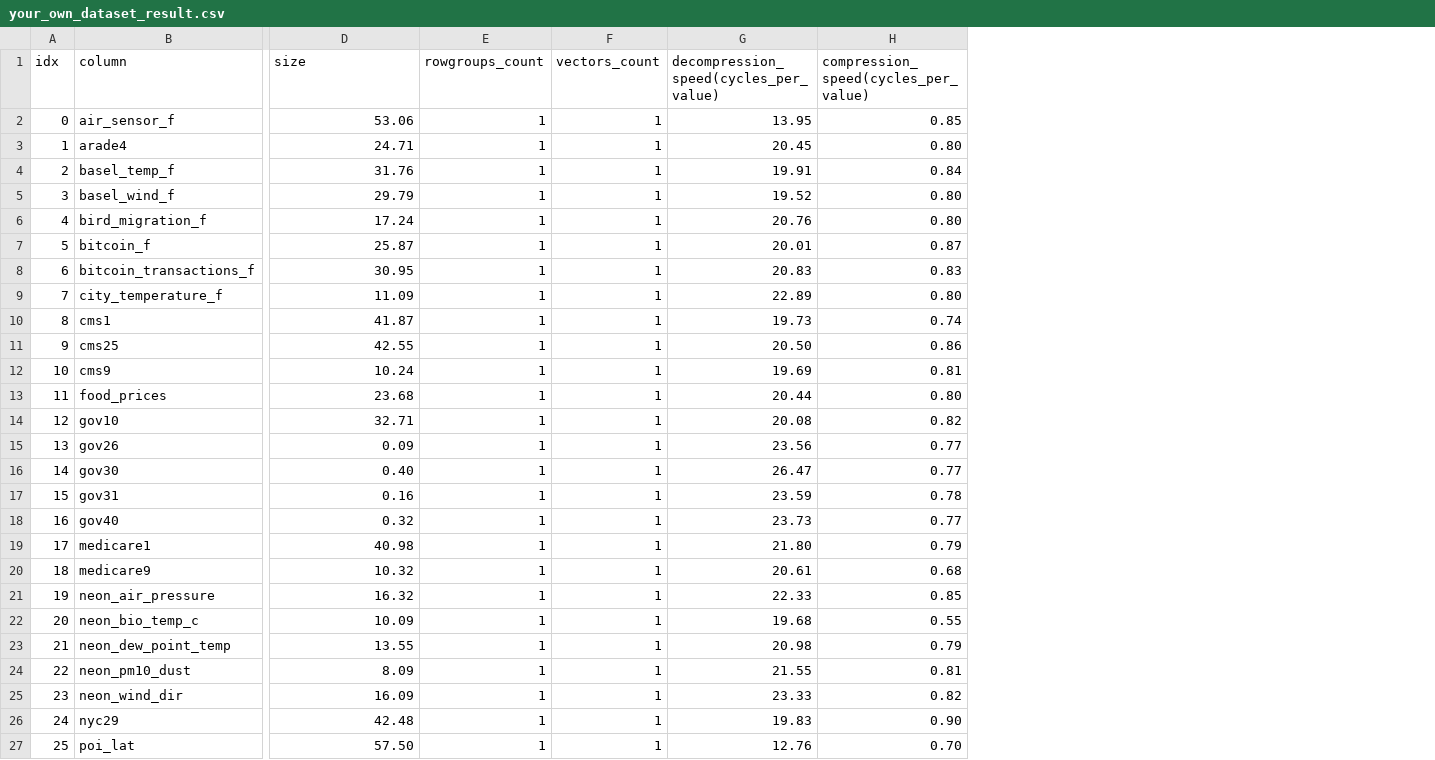
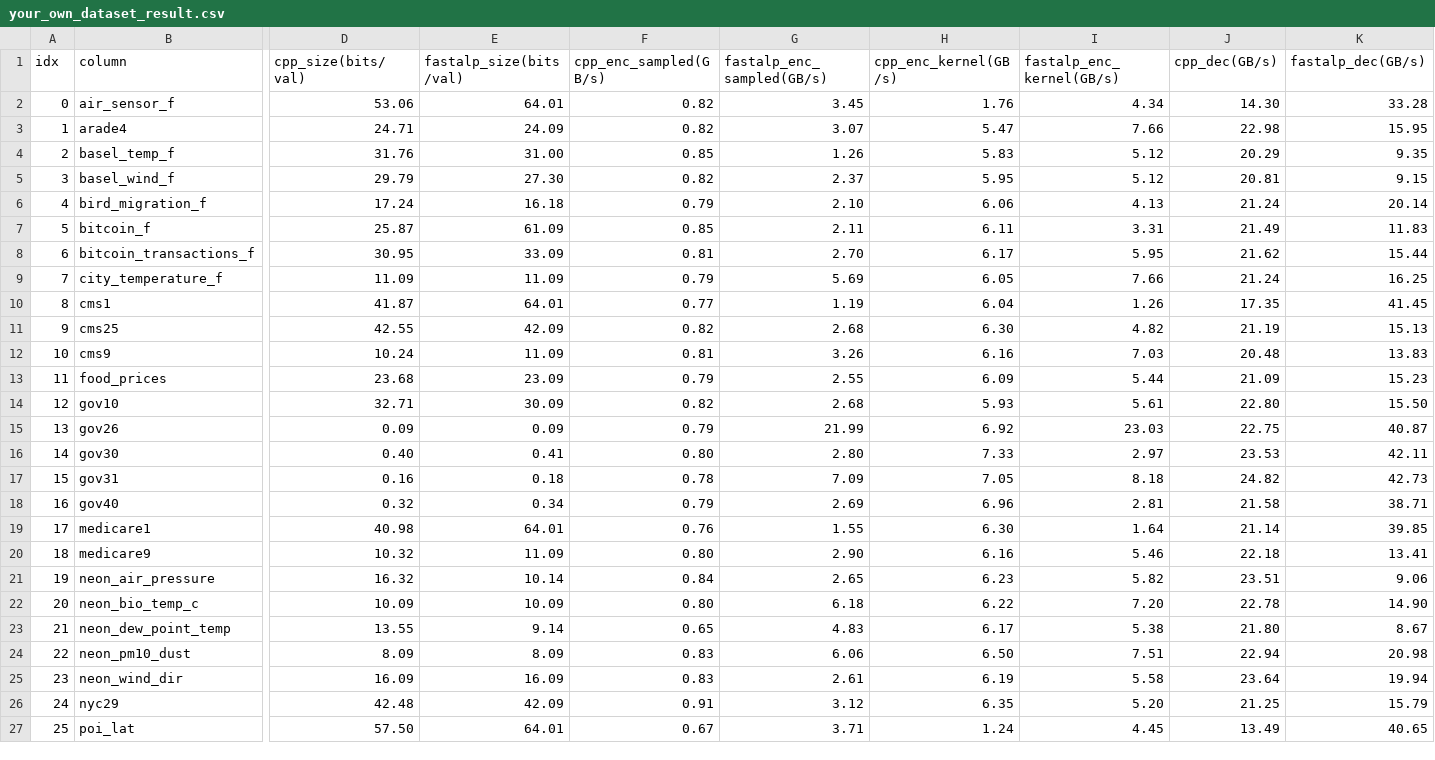
Before and after one commit to x-at-01/ALP, a CSV file: benchmarks/your_own_dataset_result.csv, drawn as a sheet; only a part is shown, gaps mark what is left out; removed rows and columns are numbered as before the commit, all else as after; the diff covers the shown part only; the diff names each change by its address in the sheet, - before the commit and + after, or states it on an @@ line.

Commit message:
feat(bench): integrate fastalp v0.1.31 benchmark and expand 37 test datasets

```diff
--- a/benchmarks/your_own_dataset_result.csv
+++ b/benchmarks/your_own_dataset_result.csv
-column E (rowgroups_count), rows 2-27: all 1
-column F (vectors_count), rows 2-27: all 1
-column G, rows 1-27: decompression_speed(cycles_per_value) | 13.95 | 20.45 | 19.91 | 19.52 | 20.76 | 20.01 | 20.83 | 22.89 | 19.73 | 20.50 | 19.69 | 20.44 | 20.08 | 23.56 | 26.47 | 23.59 | 23.73 | 21.80 | 20.61 | 22.33 | 19.68 | 20.98 | 21.55 | 23.33 | 19.83 | 12.76
+column E (fastalp_size(bits/val)), rows 2-27: 64.01 | 24.09 | 31.00 | 27.30 | 16.18 | 61.09 | 33.09 | 11.09 | 64.01 | 42.09 | 11.09 | 23.09 | 30.09 | 0.09 | 0.41 | 0.18 | 0.34 | 64.01 | 11.09 | 10.14 | 10.09 | 9.14 | 8.09 | 16.09 | 42.09 | 64.01
+column G (fastalp_enc_sampled(GB/s)), rows 2-27: 3.45 | 3.07 | 1.26 | 2.37 | 2.10 | 2.11 | 2.70 | 5.69 | 1.19 | 2.68 | 3.26 | 2.55 | 2.68 | 21.99 | 2.80 | 7.09 | 2.69 | 1.55 | 2.90 | 2.65 | 6.18 | 4.83 | 6.06 | 2.61 | 3.12 | 3.71
+column H (cpp_enc_kernel(GB/s)), rows 2-27: 1.76 | 5.47 | 5.83 | 5.95 | 6.06 | 6.11 | 6.17 | 6.05 | 6.04 | 6.30 | 6.16 | 6.09 | 5.93 | 6.92 | 7.33 | 7.05 | 6.96 | 6.30 | 6.16 | 6.23 | 6.22 | 6.17 | 6.50 | 6.19 | 6.35 | 1.24
+column I (fastalp_enc_kernel(GB/s)), rows 2-27: 4.34 | 7.66 | 5.12 | 5.12 | 4.13 | 3.31 | 5.95 | 7.66 | 1.26 | 4.82 | 7.03 | 5.44 | 5.61 | 23.03 | 2.97 | 8.18 | 2.81 | 1.64 | 5.46 | 5.82 | 7.20 | 5.38 | 7.51 | 5.58 | 5.20 | 4.45
+column J (cpp_dec(GB/s)), rows 2-27: 14.30 | 22.98 | 20.29 | 20.81 | 21.24 | 21.49 | 21.62 | 21.24 | 17.35 | 21.19 | 20.48 | 21.09 | 22.80 | 22.75 | 23.53 | 24.82 | 21.58 | 21.14 | 22.18 | 23.51 | 22.78 | 21.80 | 22.94 | 23.64 | 21.25 | 13.49
+column K (fastalp_dec(GB/s)), rows 2-27: 33.28 | 15.95 | 9.35 | 9.15 | 20.14 | 11.83 | 15.44 | 16.25 | 41.45 | 15.13 | 13.83 | 15.23 | 15.50 | 40.87 | 42.11 | 42.73 | 38.71 | 39.85 | 13.41 | 9.06 | 14.90 | 8.67 | 20.98 | 19.94 | 15.79 | 40.65
-D1: size
+D1: cpp_size(bits/val)
-F1: compression_speed(cycles_per_value)
+F1: cpp_enc_sampled(GB/s)
-F2 (cpp_enc_sampled(GB/s)): 0.85
+F2 (cpp_enc_sampled(GB/s)): 0.82
-F3 (cpp_enc_sampled(GB/s)): 0.80
+F3 (cpp_enc_sampled(GB/s)): 0.82
-F4 (cpp_enc_sampled(GB/s)): 0.84
+F4 (cpp_enc_sampled(GB/s)): 0.85
-F5 (cpp_enc_sampled(GB/s)): 0.80
+F5 (cpp_enc_sampled(GB/s)): 0.82
-F6 (cpp_enc_sampled(GB/s)): 0.80
+F6 (cpp_enc_sampled(GB/s)): 0.79
-F7 (cpp_enc_sampled(GB/s)): 0.87
+F7 (cpp_enc_sampled(GB/s)): 0.85
-F8 (cpp_enc_sampled(GB/s)): 0.83
+F8 (cpp_enc_sampled(GB/s)): 0.81
-F9 (cpp_enc_sampled(GB/s)): 0.80
+F9 (cpp_enc_sampled(GB/s)): 0.79
-F10 (cpp_enc_sampled(GB/s)): 0.74
+F10 (cpp_enc_sampled(GB/s)): 0.77
-F11 (cpp_enc_sampled(GB/s)): 0.86
+F11 (cpp_enc_sampled(GB/s)): 0.82
-F13 (cpp_enc_sampled(GB/s)): 0.80
+F13 (cpp_enc_sampled(GB/s)): 0.79
-F15 (cpp_enc_sampled(GB/s)): 0.77
+F15 (cpp_enc_sampled(GB/s)): 0.79
-F16 (cpp_enc_sampled(GB/s)): 0.77
+F16 (cpp_enc_sampled(GB/s)): 0.80
-F18 (cpp_enc_sampled(GB/s)): 0.77
+F18 (cpp_enc_sampled(GB/s)): 0.79
-F19 (cpp_enc_sampled(GB/s)): 0.79
+F19 (cpp_enc_sampled(GB/s)): 0.76
-F20 (cpp_enc_sampled(GB/s)): 0.68
+F20 (cpp_enc_sampled(GB/s)): 0.80
-F21 (cpp_enc_sampled(GB/s)): 0.85
+F21 (cpp_enc_sampled(GB/s)): 0.84
-F22 (cpp_enc_sampled(GB/s)): 0.55
+F22 (cpp_enc_sampled(GB/s)): 0.80
-F23 (cpp_enc_sampled(GB/s)): 0.79
+F23 (cpp_enc_sampled(GB/s)): 0.65
-F24 (cpp_enc_sampled(GB/s)): 0.81
+F24 (cpp_enc_sampled(GB/s)): 0.83
-F25 (cpp_enc_sampled(GB/s)): 0.82
+F25 (cpp_enc_sampled(GB/s)): 0.83
-F26 (cpp_enc_sampled(GB/s)): 0.90
+F26 (cpp_enc_sampled(GB/s)): 0.91
-F27 (cpp_enc_sampled(GB/s)): 0.70
+F27 (cpp_enc_sampled(GB/s)): 0.67
```
Also changed, not shown: 7 edited cells elsewhere in this file, benchmarks/your_own_dataset.csv, 4 other files.
